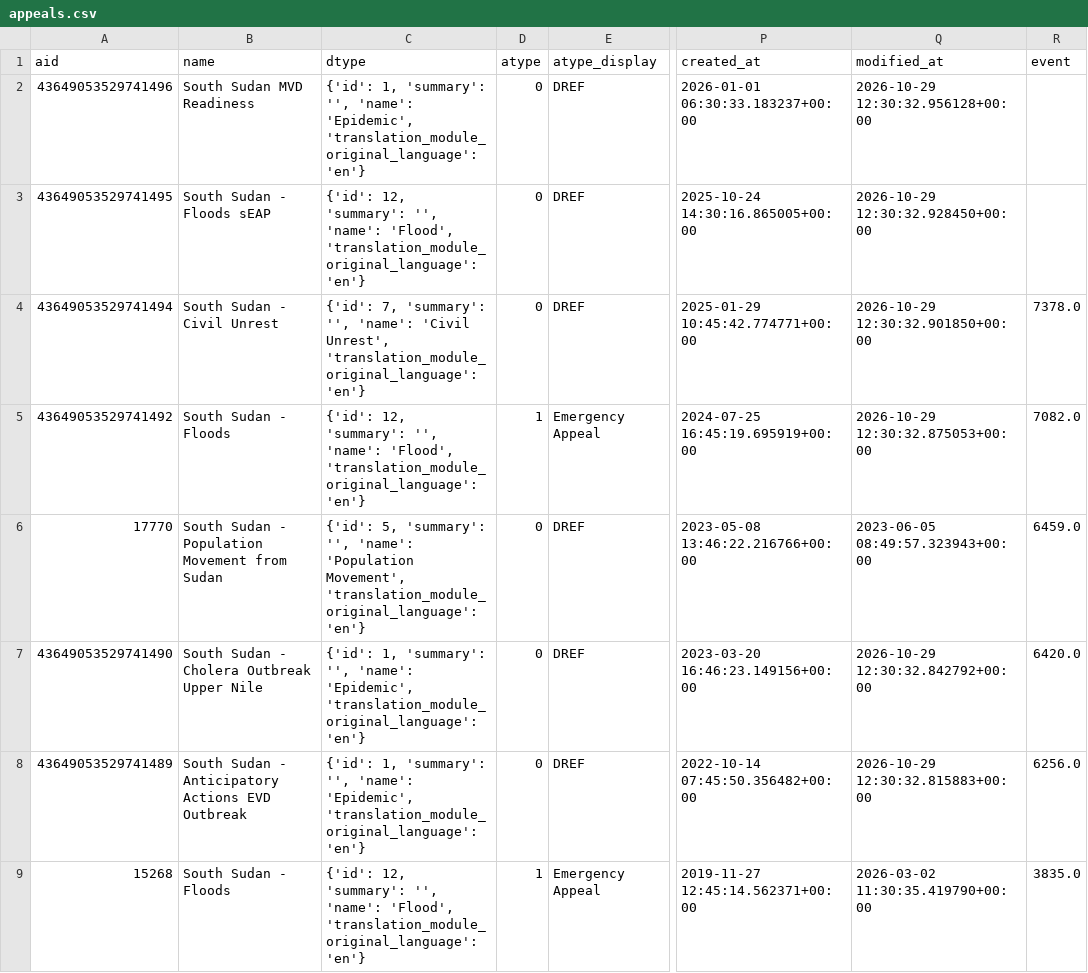
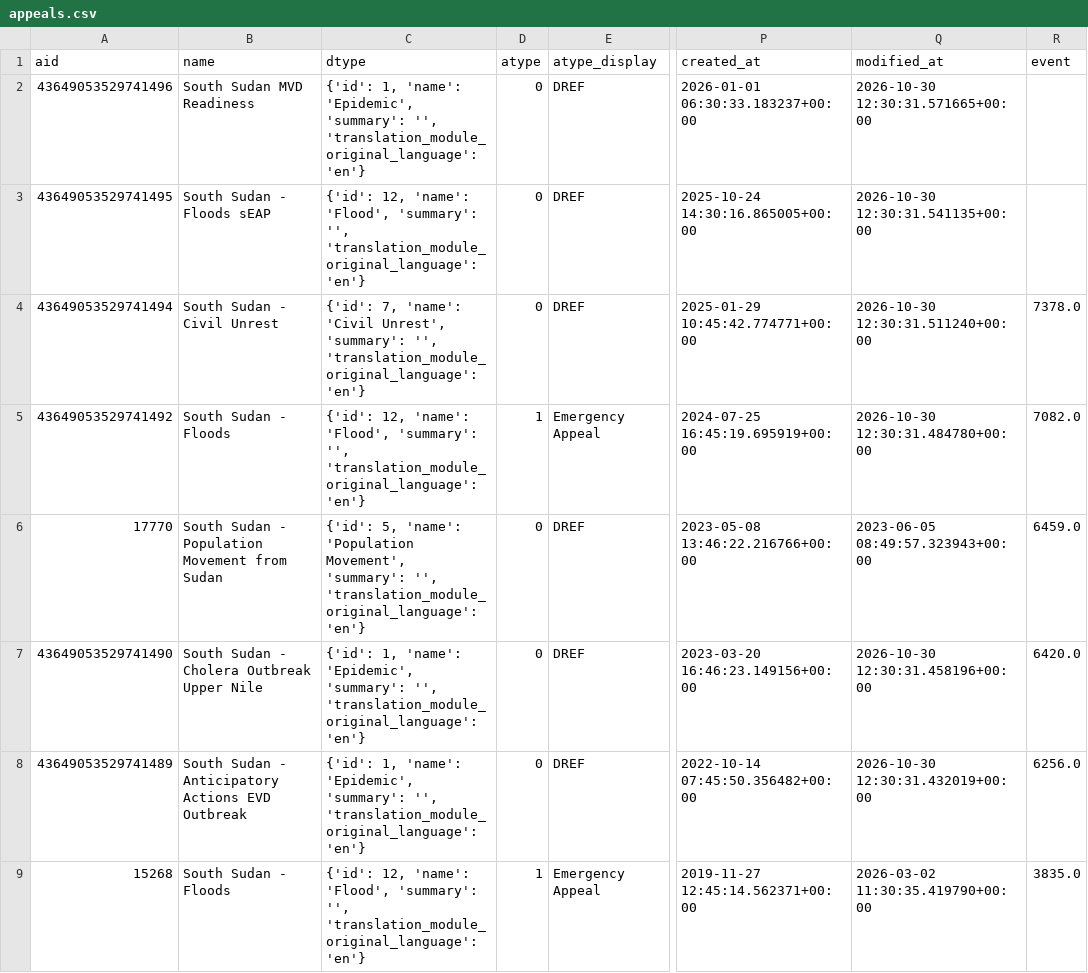
Before and after one commit to jayasekhon/South-Sudan-Dashboard, a CSV file: data/appeals.csv, drawn as a sheet; only a part is shown, gaps mark what is left out; the diff covers the shown part only; the diff names each change by its address in the sheet, - before the commit and + after, or states it on an @@ line.

```diff
--- a/data/appeals.csv
+++ b/data/appeals.csv
-C2 (dtype): {'id': 1, 'summary': '', 'name': 'Epidemic', 'translation_module_original_language': 'en'}
+C2 (dtype): {'id': 1, 'name': 'Epidemic', 'summary': '', 'translation_module_original_language': 'en'}
-Q2 (modified_at): 2026-10-29 12:30:32.956128+00:00
+Q2 (modified_at): 2026-10-30 12:30:31.571665+00:00
-C3 (dtype): {'id': 12, 'summary': '', 'name': 'Flood', 'translation_module_original_language': 'en'}
+C3 (dtype): {'id': 12, 'name': 'Flood', 'summary': '', 'translation_module_original_language': 'en'}
-Q3 (modified_at): 2026-10-29 12:30:32.928450+00:00
+Q3 (modified_at): 2026-10-30 12:30:31.541135+00:00
-C4 (dtype): {'id': 7, 'summary': '', 'name': 'Civil Unrest', 'translation_module_original_language': 'en'}
+C4 (dtype): {'id': 7, 'name': 'Civil Unrest', 'summary': '', 'translation_module_original_language': 'en'}
-Q4 (modified_at): 2026-10-29 12:30:32.901850+00:00
+Q4 (modified_at): 2026-10-30 12:30:31.511240+00:00
-C5 (dtype): {'id': 12, 'summary': '', 'name': 'Flood', 'translation_module_original_language': 'en'}
+C5 (dtype): {'id': 12, 'name': 'Flood', 'summary': '', 'translation_module_original_language': 'en'}
-Q5 (modified_at): 2026-10-29 12:30:32.875053+00:00
+Q5 (modified_at): 2026-10-30 12:30:31.484780+00:00
-C6 (dtype): {'id': 5, 'summary': '', 'name': 'Population Movement', 'translation_module_original_language': 'en'}
+C6 (dtype): {'id': 5, 'name': 'Population Movement', 'summary': '', 'translation_module_original_language': 'en'}
-C7:C8 (dtype): {'id': 1, 'summary': '', 'name': 'Epidemic', 'translation_module_original_language': 'en'}
+C7:C8 (dtype): {'id': 1, 'name': 'Epidemic', 'summary': '', 'translation_module_original_language': 'en'}
-Q7 (modified_at): 2026-10-29 12:30:32.842792+00:00
+Q7 (modified_at): 2026-10-30 12:30:31.458196+00:00
-Q8 (modified_at): 2026-10-29 12:30:32.815883+00:00
+Q8 (modified_at): 2026-10-30 12:30:31.432019+00:00
-C9 (dtype): {'id': 12, 'summary': '', 'name': 'Flood', 'translation_module_original_language': 'en'}
+C9 (dtype): {'id': 12, 'name': 'Flood', 'summary': '', 'translation_module_original_language': 'en'}
```
Also changed, not shown: 8 edited cells elsewhere in this file, data/emergencies.csv, data/field_reports.csv, 5 other files.
